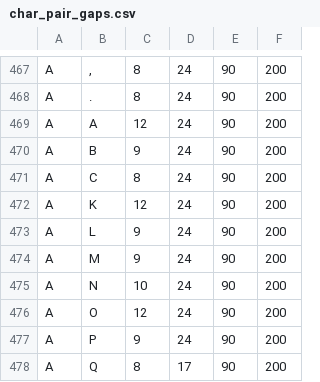
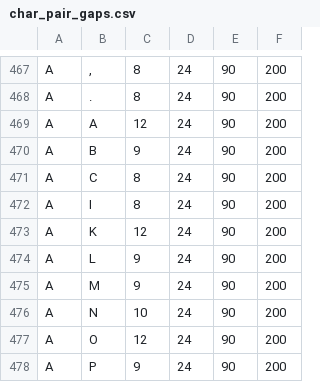
Before and after one commit to KarlTDebiec/Scinoephile, a CSV file: scinoephile/data/ocr/char_pair_gaps.csv, drawn as a sheet; only a part is shown, gaps mark what is left out; the shorter side is filled out with more unchanged rows; the diff names each change by its address in the sheet, - before the commit and + after, or states it on an @@ line.

Commit message:
wip

```diff
--- a/scinoephile/data/ocr/char_pair_gaps.csv
+++ b/scinoephile/data/ocr/char_pair_gaps.csv
+row 472: A | I | 8 | 24 | 90 | 200
```
